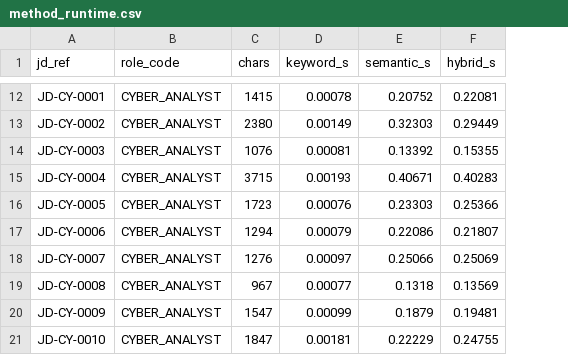
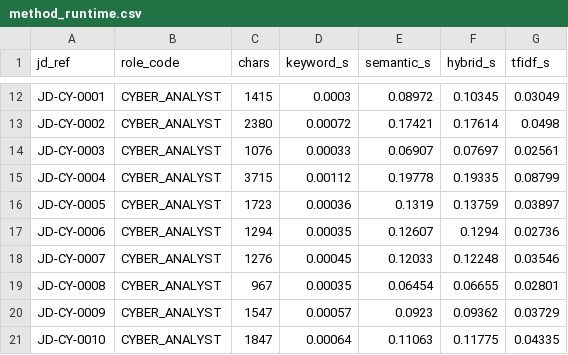
Before and after one commit to j23039278-netizen/Group10_ProjectA, a CSV file: nlp/experiments/results/method_runtime.csv, drawn as a sheet; only a part is shown, gaps mark what is left out; the diff covers the shown part only; the diff names each change by its address in the sheet, - before the commit and + after, or states it on an @@ line.

Commit message:
feat(nlp): add TF-IDF + cosine extraction for the method comparison
- extract_skills(method="tfidf"): same candidate phrases as semantic,
  TfidfVectorizer (char_wb 3-5-grams) fitted on the catalogue skill texts,
  cached in memory; no Sentence Transformers model needed
- TFIDF_ANALYZER / TFIDF_MATCH_THRESHOLD = char_wb / 0.25, F1-best on the
  60 labelled pairs (threshold_sweep.py --method tfidf); THRESHOLDS.md
- ExtractedSkill.method = "tfidf"; VALID_METHODS (backend list) unchanged;
  match_skills(method="tfidf") raises ValueError; ALTER for Carl in
  NLP_INTERFACE.md 6(i)
- compare_methods.py: tfidf in every table, figure and the gold block, plus
  pairwise agreement; results re-run
- nlp/tests/test_tfidf.py (runs under -m "not model")

```diff
--- a/nlp/experiments/results/method_runtime.csv
+++ b/nlp/experiments/results/method_runtime.csv
+column G (tfidf_s), rows 12-21: 0.03049 | 0.0498 | 0.02561 | 0.08799 | 0.03897 | 0.02736 | 0.03546 | 0.02801 | 0.03729 | 0.04335
-D12 (keyword_s): 0.00078
+D12 (keyword_s): 0.0003
-E12 (semantic_s): 0.20752
+E12 (semantic_s): 0.08972
-F12 (hybrid_s): 0.22081
+F12 (hybrid_s): 0.10345
-D13 (keyword_s): 0.00149
+D13 (keyword_s): 0.00072
-E13 (semantic_s): 0.32303
+E13 (semantic_s): 0.17421
-F13 (hybrid_s): 0.29449
+F13 (hybrid_s): 0.17614
-D14 (keyword_s): 0.00081
+D14 (keyword_s): 0.00033
-E14 (semantic_s): 0.13392
+E14 (semantic_s): 0.06907
-F14 (hybrid_s): 0.15355
+F14 (hybrid_s): 0.07697
-D15 (keyword_s): 0.00193
+D15 (keyword_s): 0.00112
-E15 (semantic_s): 0.40671
+E15 (semantic_s): 0.19778
-F15 (hybrid_s): 0.40283
+F15 (hybrid_s): 0.19335
-D16 (keyword_s): 0.00076
+D16 (keyword_s): 0.00036
-E16 (semantic_s): 0.23303
+E16 (semantic_s): 0.1319
-F16 (hybrid_s): 0.25366
+F16 (hybrid_s): 0.13759
-D17 (keyword_s): 0.00079
+D17 (keyword_s): 0.00035
-E17 (semantic_s): 0.22086
+E17 (semantic_s): 0.12607
-F17 (hybrid_s): 0.21807
+F17 (hybrid_s): 0.1294
-D18 (keyword_s): 0.00097
+D18 (keyword_s): 0.00045
-E18 (semantic_s): 0.25066
+E18 (semantic_s): 0.12033
-F18 (hybrid_s): 0.25069
+F18 (hybrid_s): 0.12248
-D19 (keyword_s): 0.00077
+D19 (keyword_s): 0.00035
-E19 (semantic_s): 0.1318
+E19 (semantic_s): 0.06454
-F19 (hybrid_s): 0.13569
+F19 (hybrid_s): 0.06655
-D20 (keyword_s): 0.00099
+D20 (keyword_s): 0.00057
-E20 (semantic_s): 0.1879
+E20 (semantic_s): 0.0923
-F20 (hybrid_s): 0.19481
+F20 (hybrid_s): 0.09362
-D21 (keyword_s): 0.00181
+D21 (keyword_s): 0.00064
-E21 (semantic_s): 0.22229
+E21 (semantic_s): 0.11063
-F21 (hybrid_s): 0.24755
+F21 (hybrid_s): 0.11775
```
Also changed, not shown: 165 edited cells elsewhere in this file, nlp/experiments/results/method_counts.csv, 19 other files.
